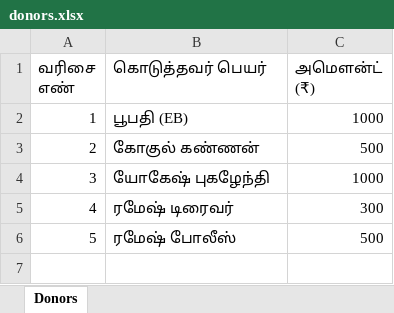
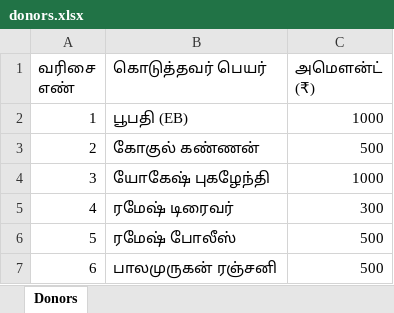
Before and after one commit to SureshPrakasam94/sithivinayagar-srs, an Excel workbook: data/donors.xlsx, sheet Donors, drawn as a sheet; values as stored, in another font and other column widths than the file's, no borders; the diff names each change by its address in the sheet, - before the commit and + after, or states it on an @@ line.

Commit message:
donors update 2026-09-12T15:07:29.624Z

```diff
--- a/data/donors.xlsx (sheet Donors)
+++ b/data/donors.xlsx (sheet Donors)
+row 7: 6 | பாலமுருகன் ரஞ்சனி | 500
```
